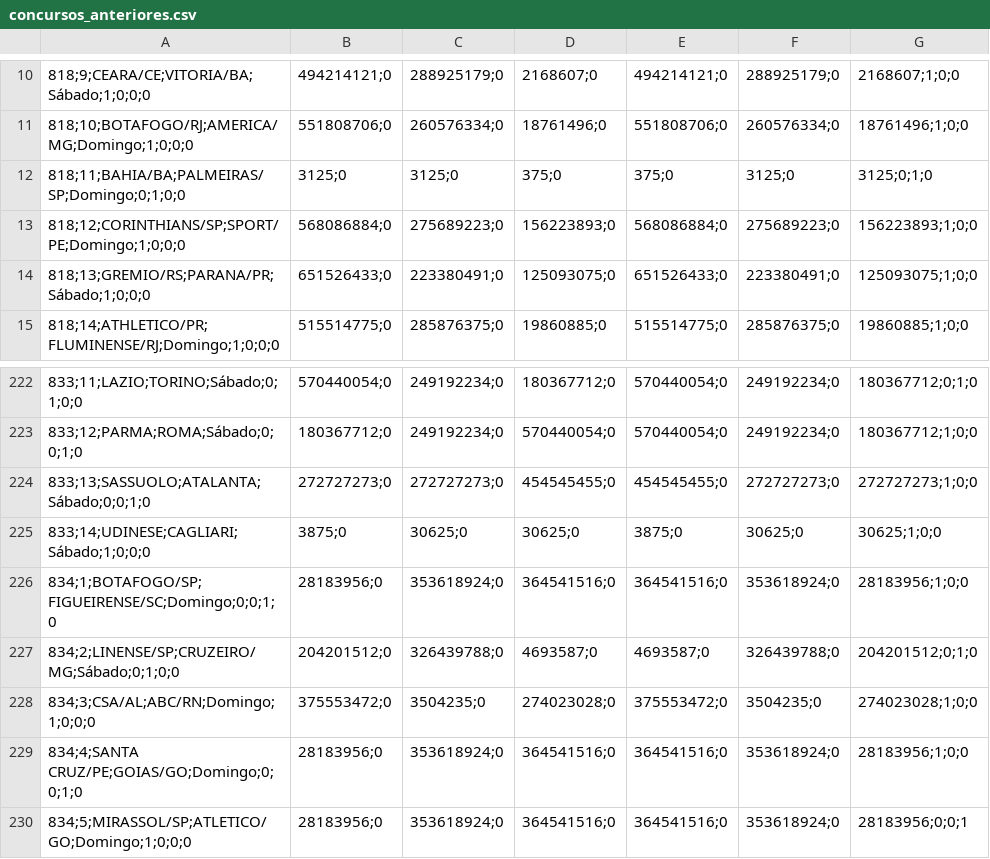
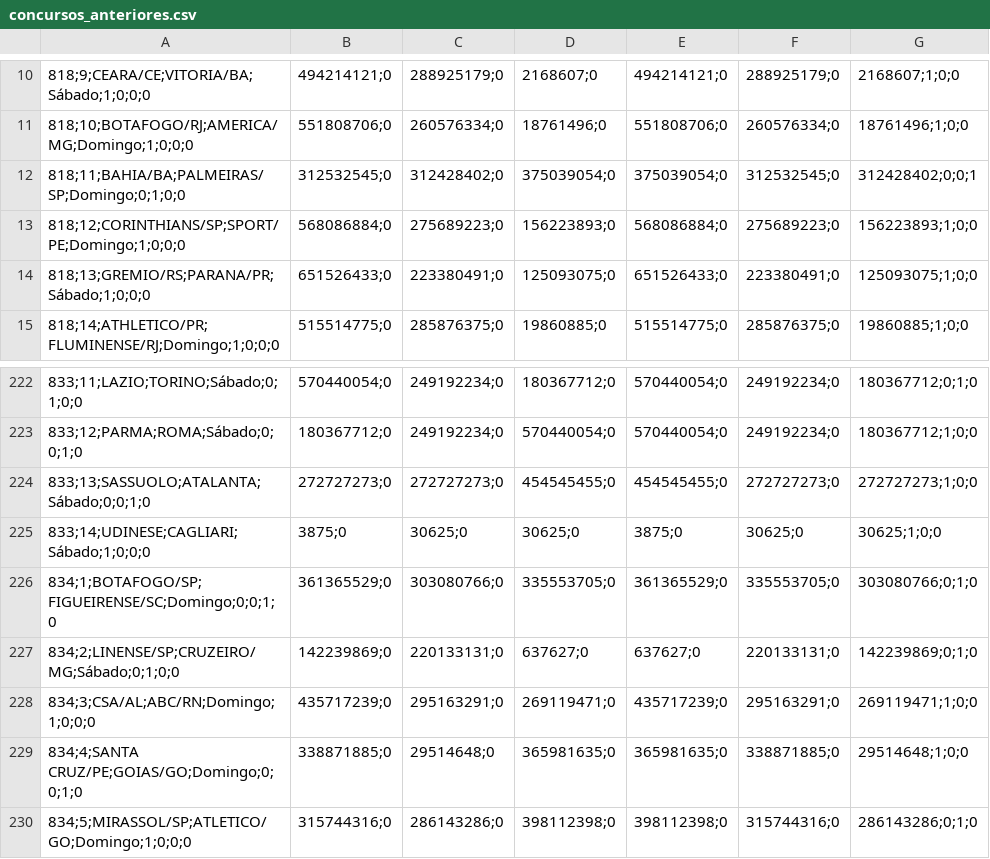
Before and after one commit to marcosvilhena87/loteca-ML-Default, a CSV file: data/concursos_anteriores.csv, drawn as a sheet; only a part is shown, gaps mark what is left out; the diff covers the shown part only.

Commit message:
Add files via upload

```diff
--- a/data/concursos_anteriores.csv
+++ b/data/concursos_anteriores.csv
@@ -11,3 +11,3 @@
 818;10;BOTAFOGO/RJ;AMERICA/MG;Domingo;1;0;0;0,551808706;0,260576334;0,18761496;0,551808706;0,260576334;0,18761496;1;0;0
-818;11;BAHIA/BA;PALMEIRAS/SP;Domingo;0;1;0;0,3125;0,3125;0,375;0,375;0,3125;0,3125;0;1;0
+818;11;BAHIA/BA;PALMEIRAS/SP;Domingo;0;1;0;0,312532545;0,312428402;0,375039054;0,375039054;0,312532545;0,312428402;0;0;1
 818;12;CORINTHIANS/SP;SPORT/PE;Domingo;1;0;0;0,568086884;0,275689223;0,156223893;0,568086884;0,275689223;0,156223893;1;0;0
@@ -225,6 +225,6 @@
 833;14;UDINESE;CAGLIARI;Sábado;1;0;0;0,3875;0,30625;0,30625;0,3875;0,30625;0,30625;1;0;0
-834;1;BOTAFOGO/SP;FIGUEIRENSE/SC;Domingo;0;0;1;0,28183956;0,353618924;0,364541516;0,364541516;0,353618924;0,28183956;1;0;0
-834;2;LINENSE/SP;CRUZEIRO/MG;Sábado;0;1;0;0,204201512;0,326439788;0,4693587;0,4693587;0,326439788;0,204201512;0;1;0
-834;3;CSA/AL;ABC/RN;Domingo;1;0;0;0,375553472;0,3504235;0,274023028;0,375553472;0,3504235;0,274023028;1;0;0
-834;4;SANTA CRUZ/PE;GOIAS/GO;Domingo;0;0;1;0,28183956;0,353618924;0,364541516;0,364541516;0,353618924;0,28183956;1;0;0
-834;5;MIRASSOL/SP;ATLETICO/GO;Domingo;1;0;0;0,28183956;0,353618924;0,364541516;0,364541516;0,353618924;0,28183956;0;0;1
+834;1;BOTAFOGO/SP;FIGUEIRENSE/SC;Domingo;0;0;1;0,361365529;0,303080766;0,335553705;0,361365529;0,335553705;0,303080766;0;1;0
+834;2;LINENSE/SP;CRUZEIRO/MG;Sábado;0;1;0;0,142239869;0,220133131;0,637627;0,637627;0,220133131;0,142239869;0;1;0
+834;3;CSA/AL;ABC/RN;Domingo;1;0;0;0,435717239;0,295163291;0,269119471;0,435717239;0,295163291;0,269119471;1;0;0
+834;4;SANTA CRUZ/PE;GOIAS/GO;Domingo;0;0;1;0,338871885;0,29514648;0,365981635;0,365981635;0,338871885;0,29514648;1;0;0
+834;5;MIRASSOL/SP;ATLETICO/GO;Domingo;1;0;0;0,315744316;0,286143286;0,398112398;0,398112398;0,315744316;0,286143286;0;1;0
```
Also changed, not shown: 150 edited cells elsewhere in this file.
